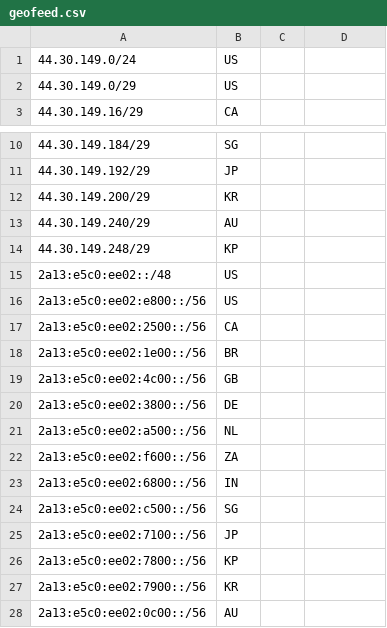
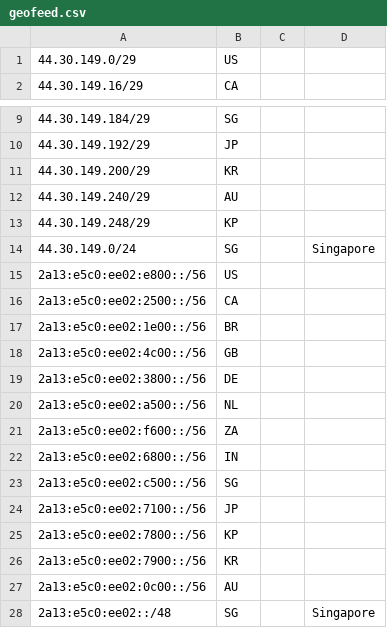
Before and after one commit to cloudc001/cloudc001.github.io, a CSV file: .well-known/geofeed.csv, drawn as a sheet; only a part is shown, gaps mark what is left out; removed rows and columns are numbered as before the commit, all else as after; the diff names each change by its address in the sheet, - before the commit and + after, or states it on an @@ line.

Commit message:
Update public GeoIP geofeed

```diff
--- a/.well-known/geofeed.csv
+++ b/.well-known/geofeed.csv
-row 1: 44.30.149.0/24 | US
-row 15: 2a13:e5c0:ee02::/48 | US
+row 14: 44.30.149.0/24 | SG |  | Singapore
+row 28: 2a13:e5c0:ee02::/48 | SG |  | Singapore
```
Also changed, not shown: geofeed.csv.
